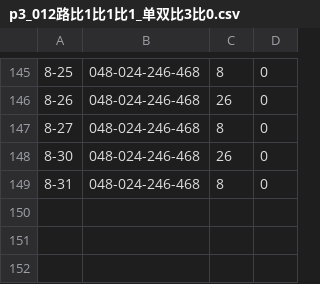
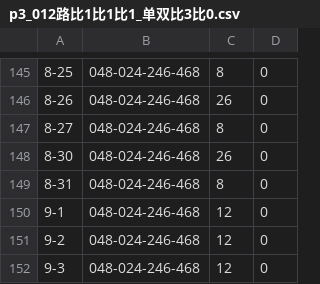
Before and after one commit to zhoubo8308/caipiao, a CSV file: p3_012路比1比1比1_单双比3比0.csv, drawn as a sheet; only a part is shown, gaps mark what is left out; the diff names each change by its address in the sheet, - before the commit and + after, or states it on an @@ line.

Commit message:
-2639

```diff
--- a/p3_012路比1比1比1_单双比3比0.csv
+++ b/p3_012路比1比1比1_单双比3比0.csv
+row 150: 9-1 | 048-024-246-468 | 12 | 0
+row 151: 9-2 | 048-024-246-468 | 12 | 0
+row 152: 9-3 | 048-024-246-468 | 12 | 0
```
